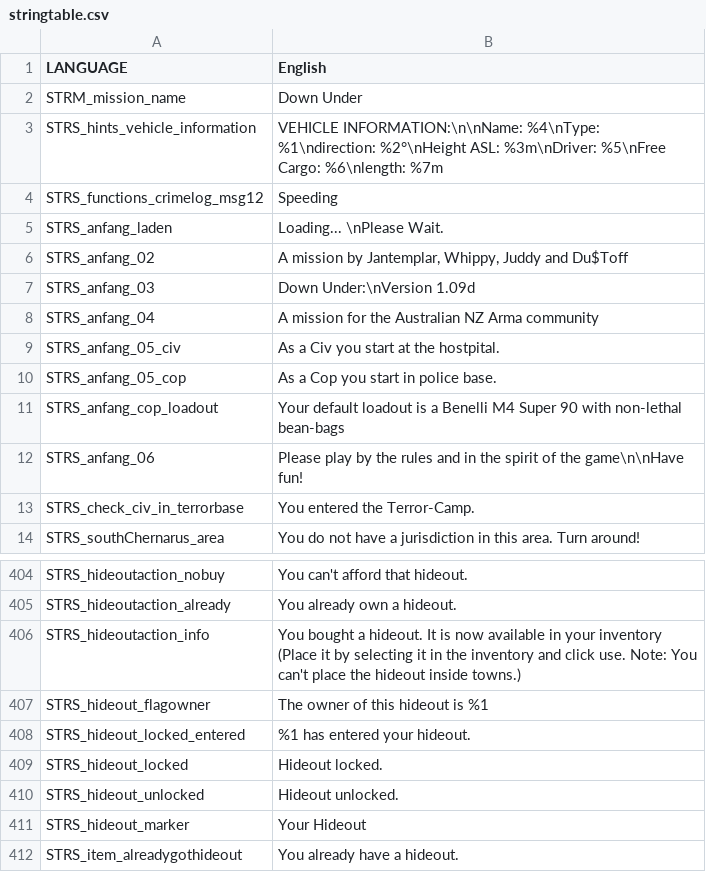
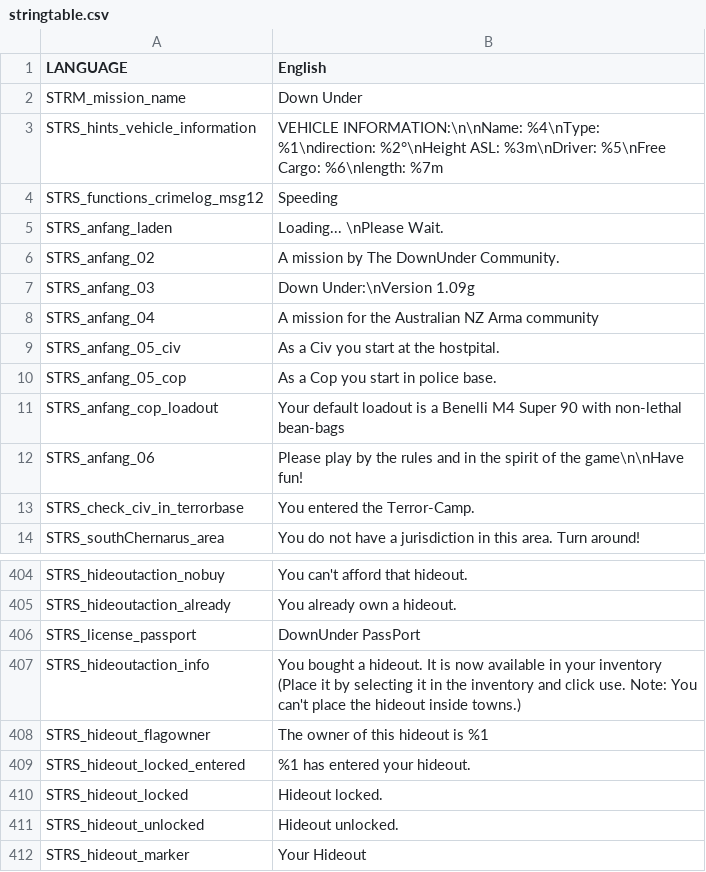
Before and after one commit to Edwood/dudev, a CSV file: stringtable.csv, drawn as a sheet; only a part is shown, gaps mark what is left out; the shorter side is filled out with more unchanged rows.

```diff
--- a/stringtable.csv
+++ b/stringtable.csv
@@ -5,4 +5,4 @@ STRS_functions_crimelog_msg12,"Speeding"
 STRS_anfang_laden,"Loading... \nPlease Wait."
-STRS_anfang_02,"A mission by Jantemplar, Whippy, Juddy and Du$Toff"
-STRS_anfang_03,"Down Under:\nVersion 1.09d"
+STRS_anfang_02,"A mission by The DownUnder Community."
+STRS_anfang_03,"Down Under:\nVersion 1.09g"
 STRS_anfang_04,"A mission for the Australian NZ Arma community"
@@ -405,2 +405,3 @@ STRS_hideoutaction_nobuy,"You can't afford that hideout."
 STRS_hideoutaction_already,"You already own a hideout."
+STRS_license_passport,"DownUnder PassPort"
 STRS_hideoutaction_info,"You bought a hideout. It is now available in your inventory (Place it by selecting it in the inventory and click use. Note: You can't place the hideout inside towns.)"
```
Also changed, not shown: 9 other files.
